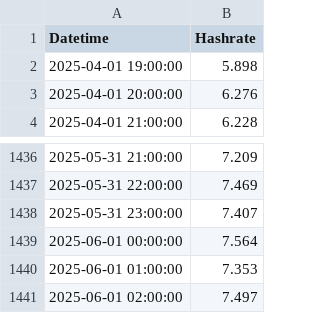
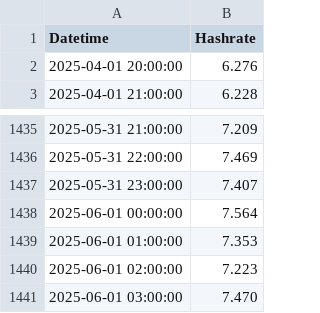
Before and after one commit to NadimGhaznavi/Db4E, a CSV file: data/pool_hashrates_1440hours.csv, drawn as a sheet; only a part is shown, gaps mark what is left out.

Commit message:
New truncated data export

```diff
--- a/data/pool_hashrates_1440hours.csv
+++ b/data/pool_hashrates_1440hours.csv
@@ -1,3 +1,2 @@
 Datetime,Hashrate
-2025-04-01 19:00:00,5.898
 2025-04-01 20:00:00,6.276
@@ -1440,2 +1439,3 @@ Datetime,Hashrate
 2025-06-01 01:00:00,7.353
-2025-06-01 02:00:00,7.497
+2025-06-01 02:00:00,7.223
+2025-06-01 03:00:00,7.470
```
